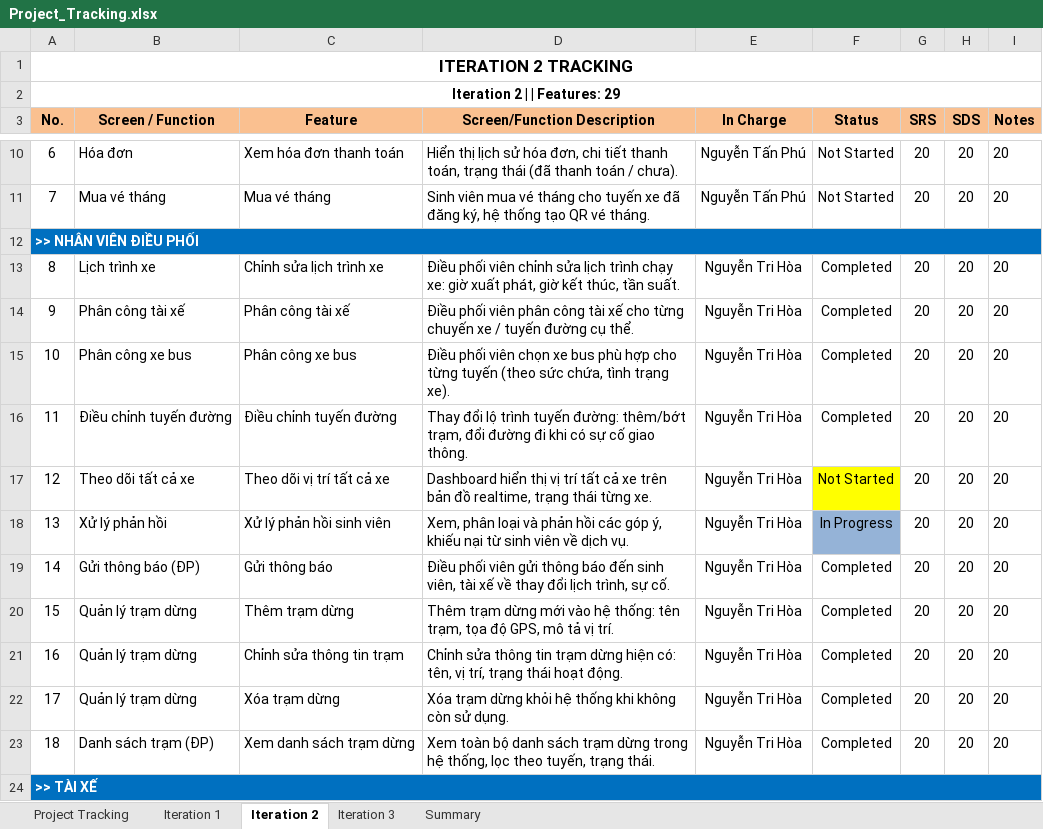
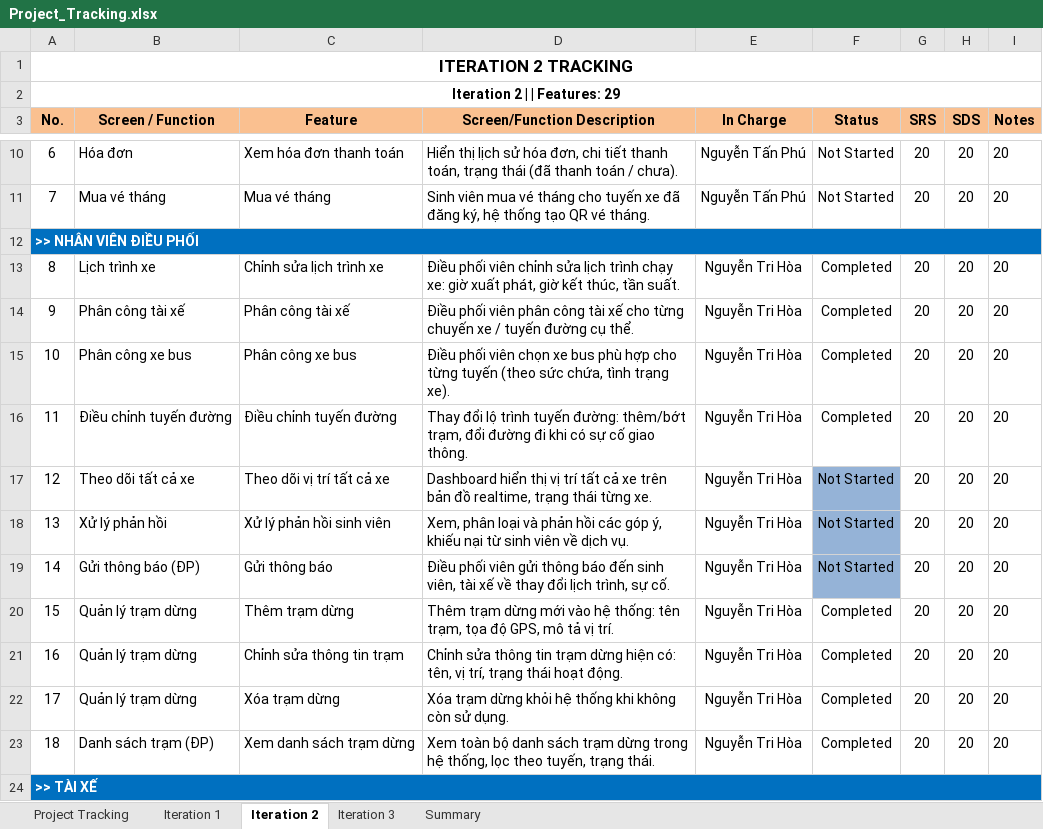
Before and after one commit to SUMMER2026SE/swp391-rbl-project-se20a01_team_5, an Excel workbook: Project_Tracking.xlsx, sheet Iteration 2, drawn as a sheet; only a part is shown, gaps mark what is left out; values as stored, in another font and other column widths than the file's, no borders; the diff names each change by its address in the sheet, - before the commit and + after, or states it on an @@ line.

```diff
--- a/Project_Tracking.xlsx (sheet Iteration 2)
+++ b/Project_Tracking.xlsx (sheet Iteration 2)
-F17 fill: #FFFF00
+F17 fill: #95B3D7
-F18 (Status): In Progress
+F18 (Status): Not Started
-F19 (Status): Completed
+F19 (Status): Not Started
-F19 fill: none
+F19 fill: #95B3D7
```
Also changed, not shown: sheet Project Tracking, 8 other files.
